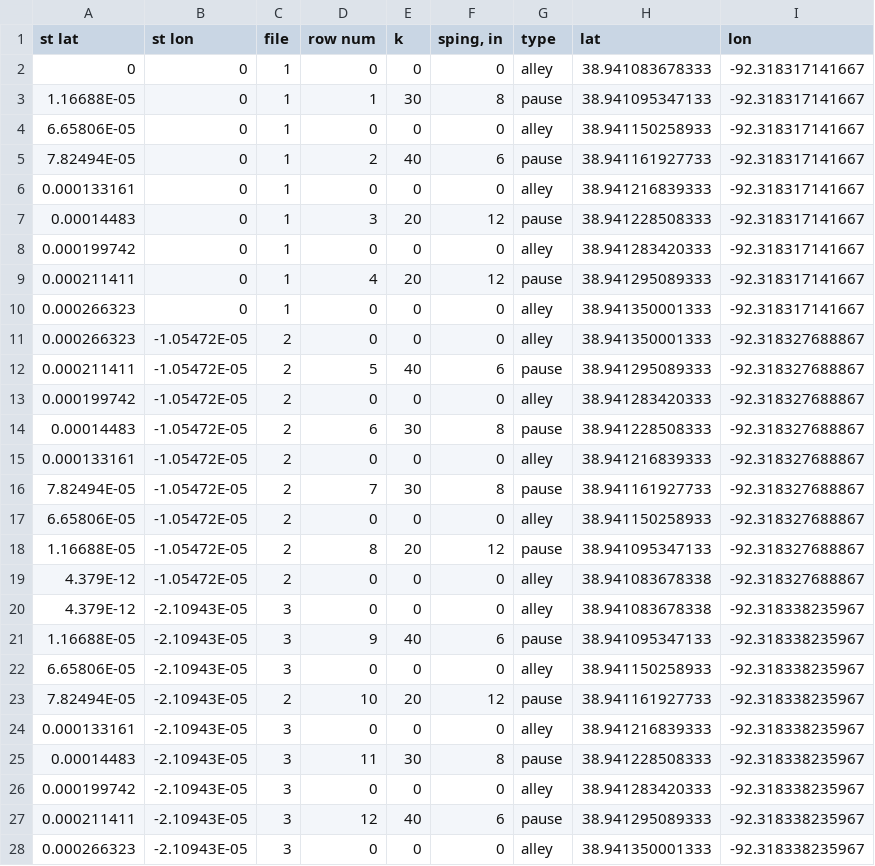
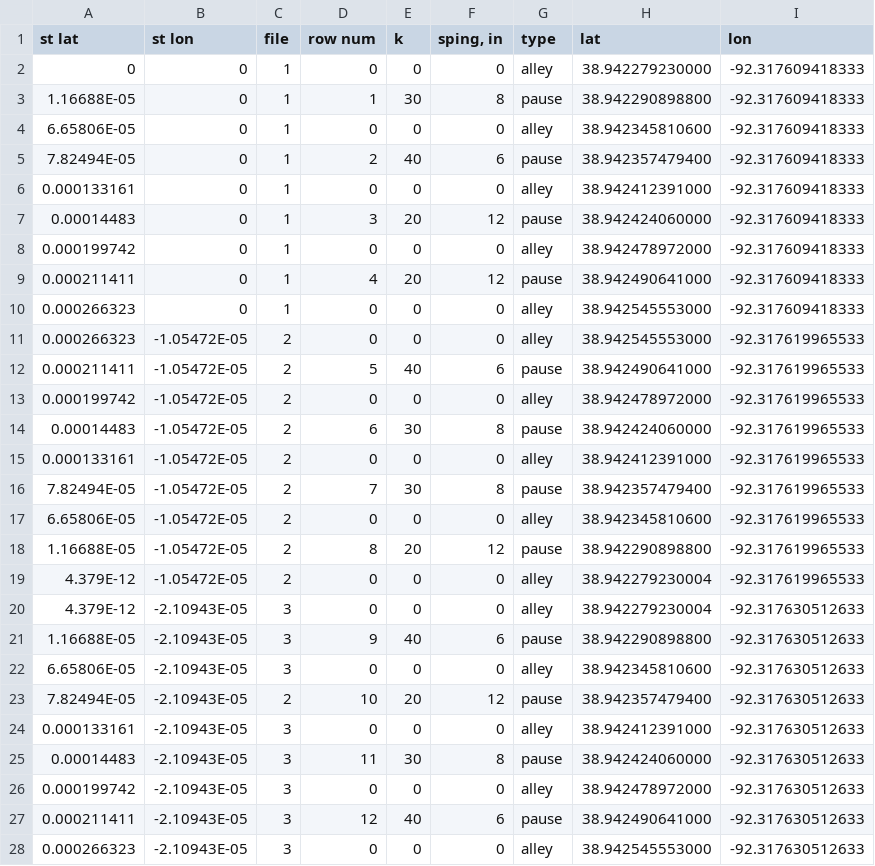
Before and after one commit to MUPAAL/IMU_GPS, a CSV file: 05_AutoNav/path.csv, drawn as a sheet.

Commit message:
data_log

```diff
--- a/05_AutoNav/path.csv
+++ b/05_AutoNav/path.csv
@@ -1,28 +1,28 @@
 st lat,st lon,file,row num,k,"sping, in",type,lat,lon
-0,0,1,0,0,0,alley,38.941083678333,-92.318317141667
-1.16688E-05,0,1,1,30,8,pause,38.941095347133,-92.318317141667
-6.65806E-05,0,1,0,0,0,alley,38.941150258933,-92.318317141667
-7.82494E-05,0,1,2,40,6,pause,38.941161927733,-92.318317141667
-0.000133161,0,1,0,0,0,alley,38.941216839333,-92.318317141667
-0.00014483,0,1,3,20,12,pause,38.941228508333,-92.318317141667
-0.000199742,0,1,0,0,0,alley,38.941283420333,-92.318317141667
-0.000211411,0,1,4,20,12,pause,38.941295089333,-92.318317141667
-0.000266323,0,1,0,0,0,alley,38.941350001333,-92.318317141667
-0.000266323,-1.05472E-05,2,0,0,0,alley,38.941350001333,-92.318327688867
-0.000211411,-1.05472E-05,2,5,40,6,pause,38.941295089333,-92.318327688867
-0.000199742,-1.05472E-05,2,0,0,0,alley,38.941283420333,-92.318327688867
-0.00014483,-1.05472E-05,2,6,30,8,pause,38.941228508333,-92.318327688867
-0.000133161,-1.05472E-05,2,0,0,0,alley,38.941216839333,-92.318327688867
-7.82494E-05,-1.05472E-05,2,7,30,8,pause,38.941161927733,-92.318327688867
-6.65806E-05,-1.05472E-05,2,0,0,0,alley,38.941150258933,-92.318327688867
-1.16688E-05,-1.05472E-05,2,8,20,12,pause,38.941095347133,-92.318327688867
-4.379E-12,-1.05472E-05,2,0,0,0,alley,38.941083678338,-92.318327688867
-4.379E-12,-2.10943E-05,3,0,0,0,alley,38.941083678338,-92.318338235967
-1.16688E-05,-2.10943E-05,3,9,40,6,pause,38.941095347133,-92.318338235967
-6.65806E-05,-2.10943E-05,3,0,0,0,alley,38.941150258933,-92.318338235967
-7.82494E-05,-2.10943E-05,2,10,20,12,pause,38.941161927733,-92.318338235967
-0.000133161,-2.10943E-05,3,0,0,0,alley,38.941216839333,-92.318338235967
-0.00014483,-2.10943E-05,3,11,30,8,pause,38.941228508333,-92.318338235967
-0.000199742,-2.10943E-05,3,0,0,0,alley,38.941283420333,-92.318338235967
-0.000211411,-2.10943E-05,3,12,40,6,pause,38.941295089333,-92.318338235967
-0.000266323,-2.10943E-05,3,0,0,0,alley,38.941350001333,-92.318338235967
+0,0,1,0,0,0,alley,38.942279230000,-92.317609418333
+1.16688E-05,0,1,1,30,8,pause,38.942290898800,-92.317609418333
+6.65806E-05,0,1,0,0,0,alley,38.942345810600,-92.317609418333
+7.82494E-05,0,1,2,40,6,pause,38.942357479400,-92.317609418333
+0.000133161,0,1,0,0,0,alley,38.942412391000,-92.317609418333
+0.00014483,0,1,3,20,12,pause,38.942424060000,-92.317609418333
+0.000199742,0,1,0,0,0,alley,38.942478972000,-92.317609418333
+0.000211411,0,1,4,20,12,pause,38.942490641000,-92.317609418333
+0.000266323,0,1,0,0,0,alley,38.942545553000,-92.317609418333
+0.000266323,-1.05472E-05,2,0,0,0,alley,38.942545553000,-92.317619965533
+0.000211411,-1.05472E-05,2,5,40,6,pause,38.942490641000,-92.317619965533
+0.000199742,-1.05472E-05,2,0,0,0,alley,38.942478972000,-92.317619965533
+0.00014483,-1.05472E-05,2,6,30,8,pause,38.942424060000,-92.317619965533
+0.000133161,-1.05472E-05,2,0,0,0,alley,38.942412391000,-92.317619965533
+7.82494E-05,-1.05472E-05,2,7,30,8,pause,38.942357479400,-92.317619965533
+6.65806E-05,-1.05472E-05,2,0,0,0,alley,38.942345810600,-92.317619965533
+1.16688E-05,-1.05472E-05,2,8,20,12,pause,38.942290898800,-92.317619965533
+4.379E-12,-1.05472E-05,2,0,0,0,alley,38.942279230004,-92.317619965533
+4.379E-12,-2.10943E-05,3,0,0,0,alley,38.942279230004,-92.317630512633
+1.16688E-05,-2.10943E-05,3,9,40,6,pause,38.942290898800,-92.317630512633
+6.65806E-05,-2.10943E-05,3,0,0,0,alley,38.942345810600,-92.317630512633
+7.82494E-05,-2.10943E-05,2,10,20,12,pause,38.942357479400,-92.317630512633
+0.000133161,-2.10943E-05,3,0,0,0,alley,38.942412391000,-92.317630512633
+0.00014483,-2.10943E-05,3,11,30,8,pause,38.942424060000,-92.317630512633
+0.000199742,-2.10943E-05,3,0,0,0,alley,38.942478972000,-92.317630512633
+0.000211411,-2.10943E-05,3,12,40,6,pause,38.942490641000,-92.317630512633
+0.000266323,-2.10943E-05,3,0,0,0,alley,38.942545553000,-92.317630512633
```
Also changed, not shown: 4 other files.
